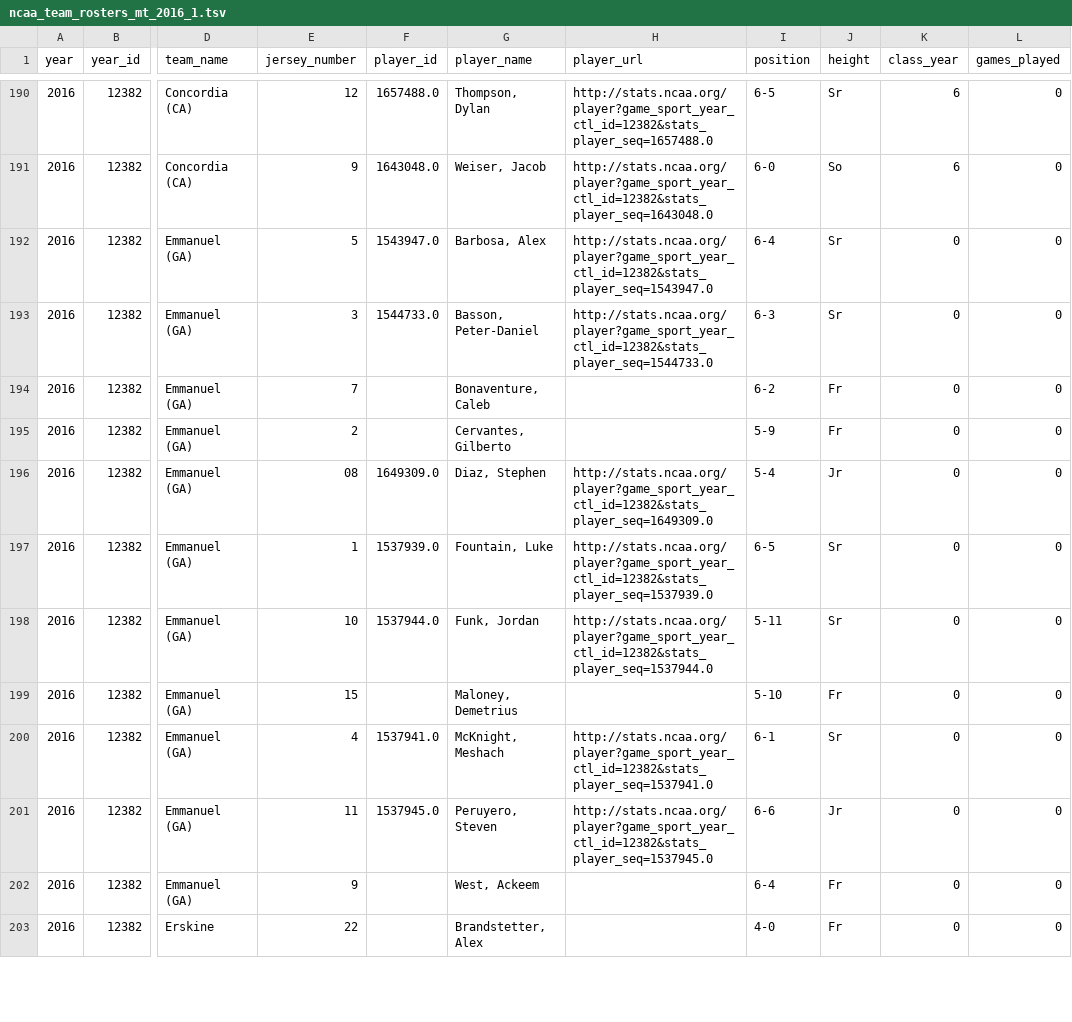
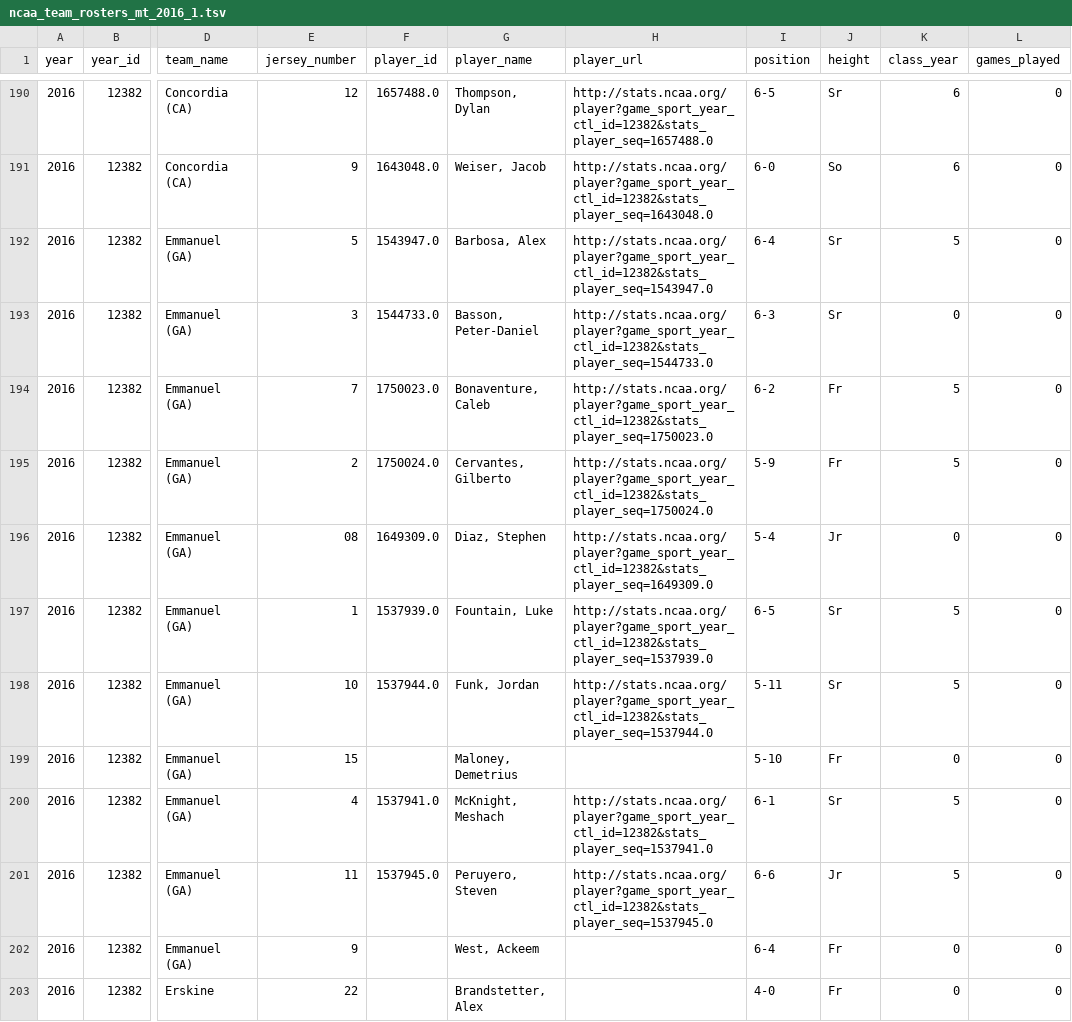
Before and after one commit to octonion/volleyball-m, a TSV file: ncaa_pbp/tsv/ncaa_team_rosters_mt_2016_1.tsv, drawn as a sheet; only a part is shown, gaps mark what is left out; the diff covers the shown part only; the diff names each change by its address in the sheet, - before the commit and + after, or states it on an @@ line.

```diff
--- a/ncaa_pbp/tsv/ncaa_team_rosters_mt_2016_1.tsv
+++ b/ncaa_pbp/tsv/ncaa_team_rosters_mt_2016_1.tsv
-K192 (class_year): 0
+K192 (class_year): 5
-F194 (player_id): (empty)
+F194 (player_id): 1750023.0
-H194 (player_url): (empty)
+H194 (player_url): http://stats.ncaa.org/player?game_sport_year_ctl_id=12382&stats_player_seq=1750023.0
-K194:K195 (class_year): 0
+K194:K195 (class_year): 5
-F195 (player_id): (empty)
+F195 (player_id): 1750024.0
-H195 (player_url): (empty)
+H195 (player_url): http://stats.ncaa.org/player?game_sport_year_ctl_id=12382&stats_player_seq=1750024.0
-K197:K198 (class_year): 0
+K197:K198 (class_year): 5
-K200:K201 (class_year): 0
+K200:K201 (class_year): 5
```
Also changed, not shown: 35 edited cells elsewhere in this file, ncaa_pbp/sos/current_ranking.csv, ncaa_pbp/tsv/ncaa_games_periods_mt_2016_3.tsv, 13 other files.
